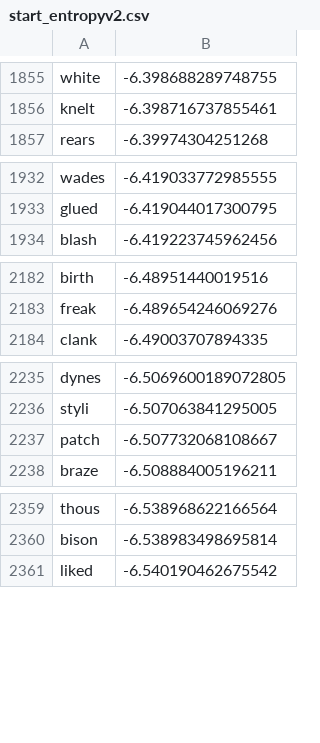
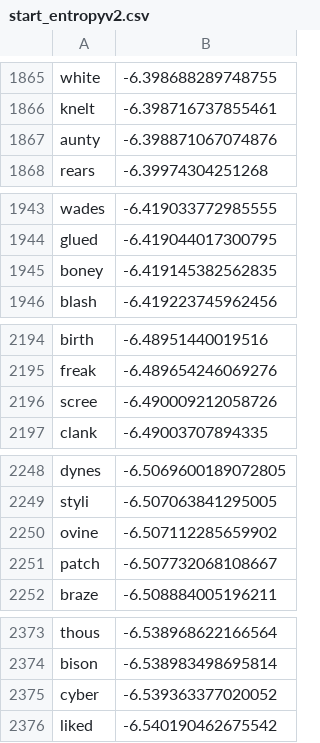
Before and after one commit to kuangsith/wordle_help, a CSV file: start_entropyv2.csv, drawn as a sheet; only a part is shown, gaps mark what is left out; the diff covers the shown part only.

```diff
--- a/start_entropyv2.csv
+++ b/start_entropyv2.csv
@@ -1856,2 +1866,3 @@ white,-6.398688289748755
 knelt,-6.398716737855461
+aunty,-6.398871067074876
 rears,-6.39974304251268
@@ -1933,2 +1944,3 @@ wades,-6.419033772985555
 glued,-6.419044017300795
+boney,-6.419145382562835
 blash,-6.419223745962456
@@ -2183,2 +2195,3 @@ birth,-6.48951440019516
 freak,-6.489654246069276
+scree,-6.490009212058726
 clank,-6.49003707894335
@@ -2236,2 +2249,3 @@ dynes,-6.5069600189072805
 styli,-6.507063841295005
+ovine,-6.507112285659902
 patch,-6.507732068108667
@@ -2360,2 +2374,3 @@ thous,-6.538968622166564
 bison,-6.538983498695814
+cyber,-6.539363377020052
 liked,-6.540190462675542
```
Also changed, not shown: 28 added rows elsewhere in this file, 1 other file.
